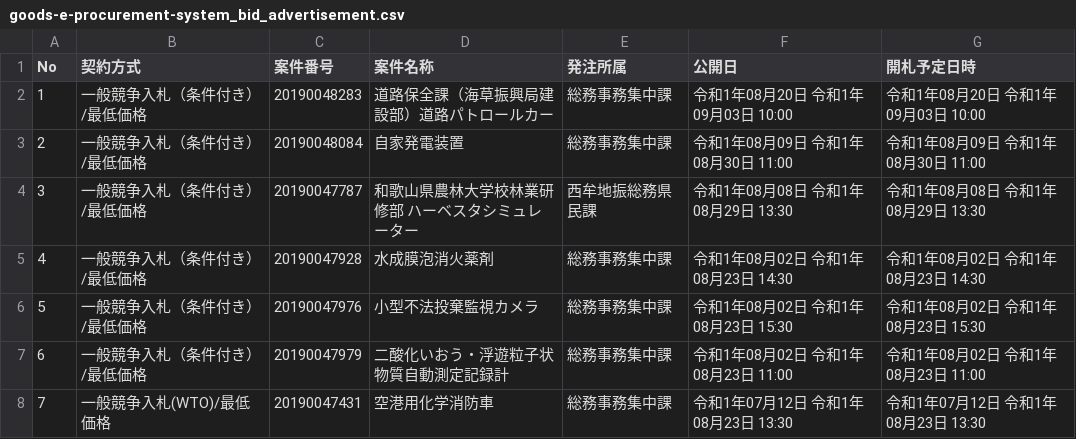
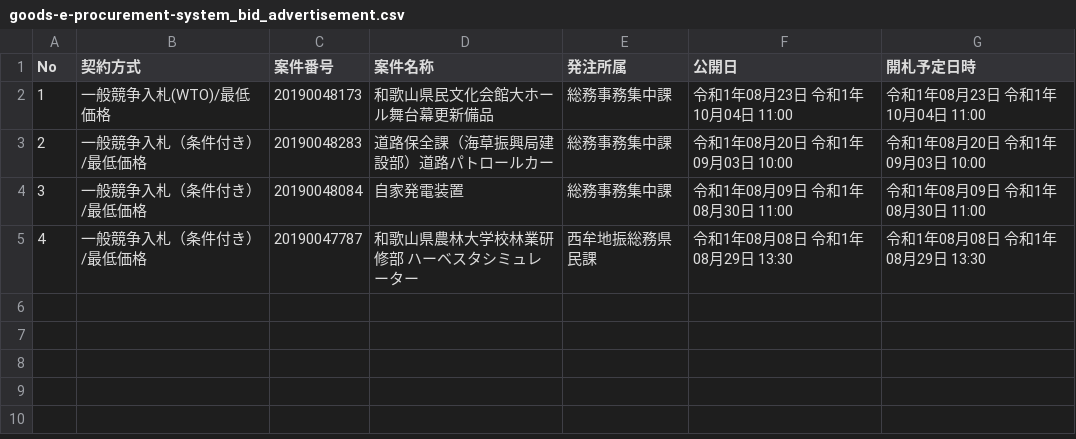
Before and after one commit to wakayama-pref-org/Goods-e-procurement-system_Bid_Advertisement, a CSV file: csv/goods-e-procurement-system_bid_advertisement.csv, drawn as a sheet.

```diff
--- a/csv/goods-e-procurement-system_bid_advertisement.csv
+++ b/csv/goods-e-procurement-system_bid_advertisement.csv
@@ -1,8 +1,5 @@
 "No","契約方式","案件番号","案件名称","発注所属","公開日","開札予定日時"
-"1","一般競争入札（条件付き）/最低価格","20190048283","道路保全課（海草振興局建設部）道路パトロールカー","総務事務集中課","令和1年08月20日 令和1年09月03日 10:00","令和1年08月20日 令和1年09月03日 10:00"
-"2","一般競争入札（条件付き）/最低価格","20190048084","自家発電装置","総務事務集中課","令和1年08月09日 令和1年08月30日 11:00","令和1年08月09日 令和1年08月30日 11:00"
-"3","一般競争入札（条件付き）/最低価格","20190047787","和歌山県農林大学校林業研修部　ハーベスタシミュレーター","西牟地振総務県民課","令和1年08月08日 令和1年08月29日 13:30","令和1年08月08日 令和1年08月29日 13:30"
-"4","一般競争入札（条件付き）/最低価格","20190047928","水成膜泡消火薬剤","総務事務集中課","令和1年08月02日 令和1年08月23日 14:30","令和1年08月02日 令和1年08月23日 14:30"
-"5","一般競争入札（条件付き）/最低価格","20190047976","小型不法投棄監視カメラ","総務事務集中課","令和1年08月02日 令和1年08月23日 15:30","令和1年08月02日 令和1年08月23日 15:30"
-"6","一般競争入札（条件付き）/最低価格","20190047979","二酸化いおう・浮遊粒子状物質自動測定記録計","総務事務集中課","令和1年08月02日 令和1年08月23日 11:00","令和1年08月02日 令和1年08月23日 11:00"
-"7","一般競争入札(WTO)/最低価格","20190047431","空港用化学消防車","総務事務集中課","令和1年07月12日 令和1年08月23日 13:30","令和1年07月12日 令和1年08月23日 13:30"
+"1","一般競争入札(WTO)/最低価格","20190048173","和歌山県民文化会館大ホール舞台幕更新備品","総務事務集中課","令和1年08月23日 令和1年10月04日 11:00","令和1年08月23日 令和1年10月04日 11:00"
+"2","一般競争入札（条件付き）/最低価格","20190048283","道路保全課（海草振興局建設部）道路パトロールカー","総務事務集中課","令和1年08月20日 令和1年09月03日 10:00","令和1年08月20日 令和1年09月03日 10:00"
+"3","一般競争入札（条件付き）/最低価格","20190048084","自家発電装置","総務事務集中課","令和1年08月09日 令和1年08月30日 11:00","令和1年08月09日 令和1年08月30日 11:00"
+"4","一般競争入札（条件付き）/最低価格","20190047787","和歌山県農林大学校林業研修部　ハーベスタシミュレーター","西牟地振総務県民課","令和1年08月08日 令和1年08月29日 13:30","令和1年08月08日 令和1年08月29日 13:30"
```
Also changed, not shown: 1 other file.
